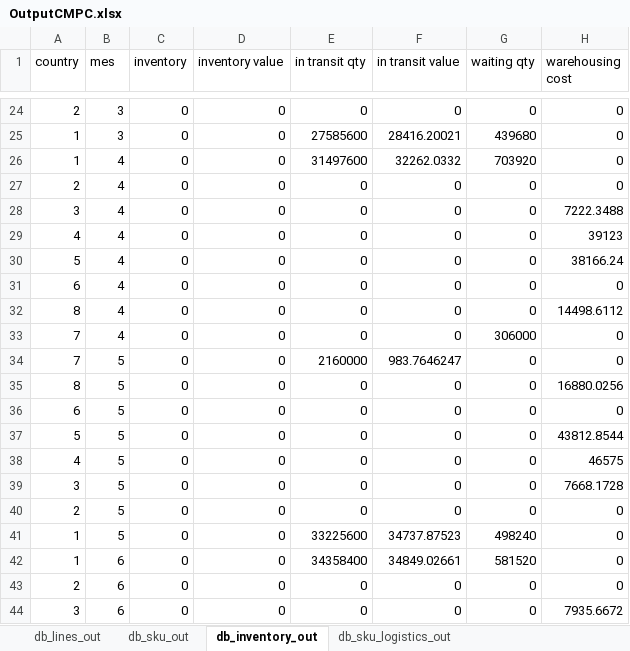
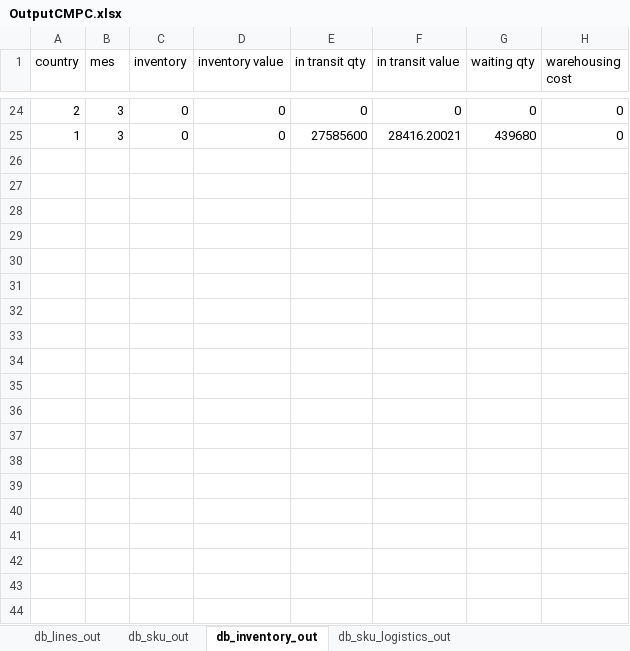
Before and after one commit to elisa-ite/CMPC-manufacturing, an Excel workbook: CMPC_Manufacturing/OutputCMPC.xlsx, sheet db_inventory_out, drawn as a sheet; only a part is shown, gaps mark what is left out; values as stored, in another font and other column widths than the file's, no borders; the diff covers the shown part only; the diff names each change by its address in the sheet, - before the commit and + after, or states it on an @@ line.

```diff
--- a/CMPC_Manufacturing/OutputCMPC.xlsx (sheet db_inventory_out)
+++ b/CMPC_Manufacturing/OutputCMPC.xlsx (sheet db_inventory_out)
-row 26: 1 | 4 | 0 | 0 | 31497600 | 32262.0332 | 703920 | 0
-row 27: 2 | 4 | 0 | 0 | 0 | 0 | 0 | 0
-row 28: 3 | 4 | 0 | 0 | 0 | 0 | 0 | 7222.3488
-row 29: 4 | 4 | 0 | 0 | 0 | 0 | 0 | 39123
-row 30: 5 | 4 | 0 | 0 | 0 | 0 | 0 | 38166.24
-row 31: 6 | 4 | 0 | 0 | 0 | 0 | 0 | 0
-row 32: 8 | 4 | 0 | 0 | 0 | 0 | 0 | 14498.6112
-row 33: 7 | 4 | 0 | 0 | 0 | 0 | 306000 | 0
-row 34: 7 | 5 | 0 | 0 | 2160000 | 983.7646247 | 0 | 0
-row 35: 8 | 5 | 0 | 0 | 0 | 0 | 0 | 16880.0256
-row 36: 6 | 5 | 0 | 0 | 0 | 0 | 0 | 0
-row 37: 5 | 5 | 0 | 0 | 0 | 0 | 0 | 43812.8544
-row 38: 4 | 5 | 0 | 0 | 0 | 0 | 0 | 46575
-row 39: 3 | 5 | 0 | 0 | 0 | 0 | 0 | 7668.1728
-row 40: 2 | 5 | 0 | 0 | 0 | 0 | 0 | 0
-row 41: 1 | 5 | 0 | 0 | 33225600 | 34737.87523 | 498240 | 0
-row 42: 1 | 6 | 0 | 0 | 34358400 | 34849.02661 | 581520 | 0
-row 43: 2 | 6 | 0 | 0 | 0 | 0 | 0 | 0
-row 44: 3 | 6 | 0 | 0 | 0 | 0 | 0 | 7935.6672
```
Also changed, not shown: 53 removed rows elsewhere in this sheet, sheet db_sku_out, sheet db_sku_logistics_out, sheet db_lines_out, 5 other files.
